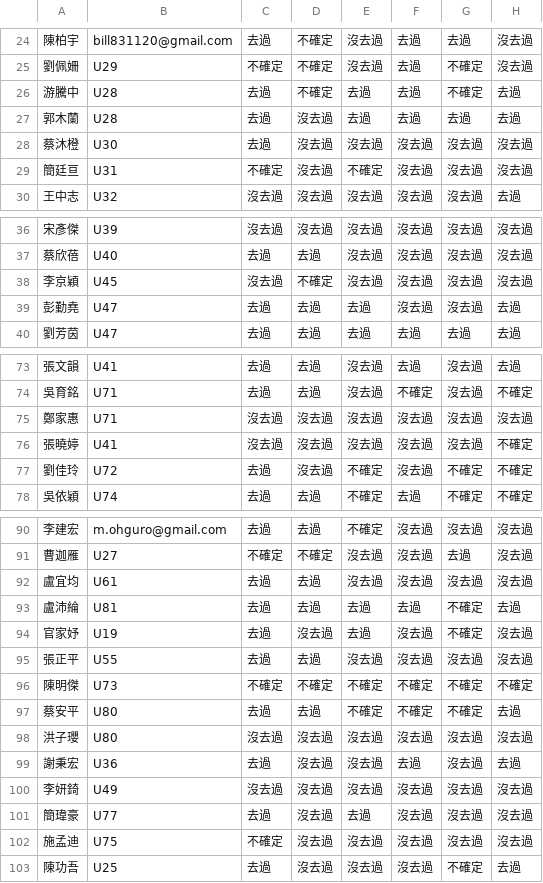
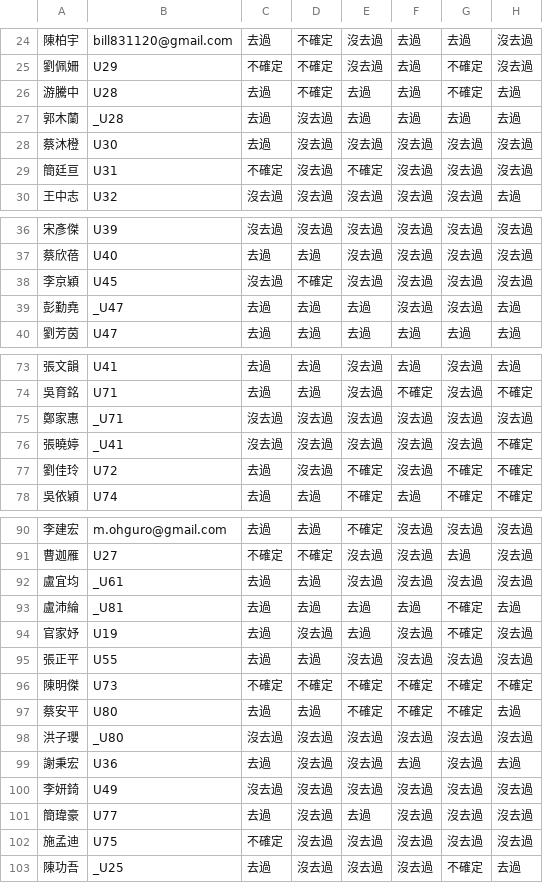
Before and after one commit to nivram108/itour_log_manager, a CSV file: fami_uid.csv, drawn as a sheet; only a part is shown, gaps mark what is left out; the diff covers the shown part only; the diff names each change by its address in the sheet, - before the commit and + after, or states it on an @@ line.

```diff
--- a/fami_uid.csv
+++ b/fami_uid.csv
-B27: U28
+B27: _U28
-B39: U47
+B39: _U47
-B75: U71
+B75: _U71
-B76: U41
+B76: _U41
-B92: U61
+B92: _U61
-B93: U81
+B93: _U81
-B98: U80
+B98: _U80
-B103: U25
+B103: _U25
```
Also changed, not shown: 9 edited cells elsewhere in this file.
